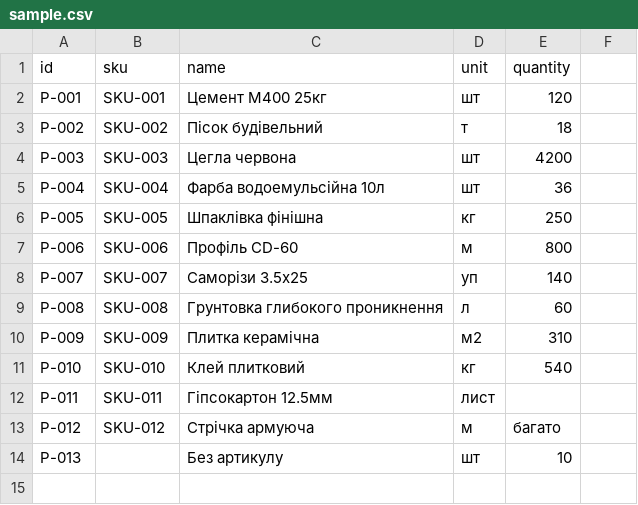
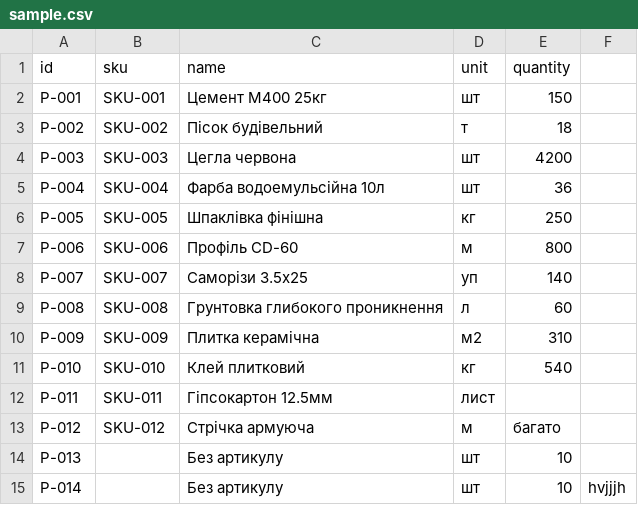
Before and after one commit to PagutiakDenys/CrossApp, a CSV file: data/sample.csv, drawn as a sheet.

```diff
--- a/data/sample.csv
+++ b/data/sample.csv
@@ -1,3 +1,3 @@
 id;sku;name;unit;quantity
-P-001;SKU-001;Цемент М400 25кг;шт;120
+P-001;SKU-001;Цемент М400 25кг;шт;150
 P-002;SKU-002;Пісок будівельний;т;18
@@ -14 +14,2 @@ P-012;SKU-012;Стрічка армуюча;м;багато
 P-013;;Без артикулу;шт;10
+P-014; ;Без артикулу;шт;10;hvjjjh
```
Also changed, not shown: 5 other files.
